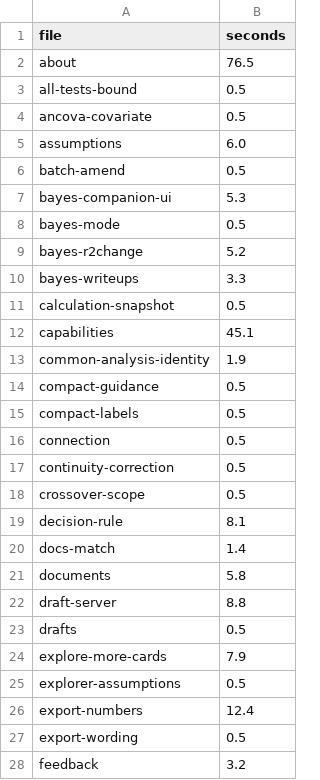
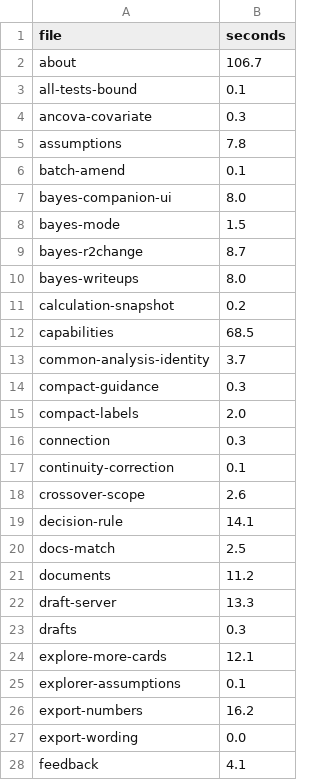
Before and after one commit to JoelThornton/Powerkit, a CSV file: .github/ci/app-test-times.csv, drawn as a sheet; only a part is shown; the diff covers the shown part only.

```diff
--- a/.github/ci/app-test-times.csv
+++ b/.github/ci/app-test-times.csv
@@ -1,28 +1,28 @@
 file,seconds
-about,76.5
-all-tests-bound,0.5
-ancova-covariate,0.5
-assumptions,6.0
-batch-amend,0.5
-bayes-companion-ui,5.3
-bayes-mode,0.5
-bayes-r2change,5.2
-bayes-writeups,3.3
-calculation-snapshot,0.5
-capabilities,45.1
-common-analysis-identity,1.9
-compact-guidance,0.5
-compact-labels,0.5
-connection,0.5
-continuity-correction,0.5
-crossover-scope,0.5
-decision-rule,8.1
-docs-match,1.4
-documents,5.8
-draft-server,8.8
-drafts,0.5
-explore-more-cards,7.9
-explorer-assumptions,0.5
-export-numbers,12.4
-export-wording,0.5
-feedback,3.2
+about,106.7
+all-tests-bound,0.1
+ancova-covariate,0.3
+assumptions,7.8
+batch-amend,0.1
+bayes-companion-ui,8.0
+bayes-mode,1.5
+bayes-r2change,8.7
+bayes-writeups,8.0
+calculation-snapshot,0.2
+capabilities,68.5
+common-analysis-identity,3.7
+compact-guidance,0.3
+compact-labels,2.0
+connection,0.3
+continuity-correction,0.1
+crossover-scope,2.6
+decision-rule,14.1
+docs-match,2.5
+documents,11.2
+draft-server,13.3
+drafts,0.3
+explore-more-cards,12.1
+explorer-assumptions,0.1
+export-numbers,16.2
+export-wording,0.0
+feedback,4.1
```
Also changed, not shown: 62 edited cells elsewhere in this file, .github/ci/engine-test-times.csv.
